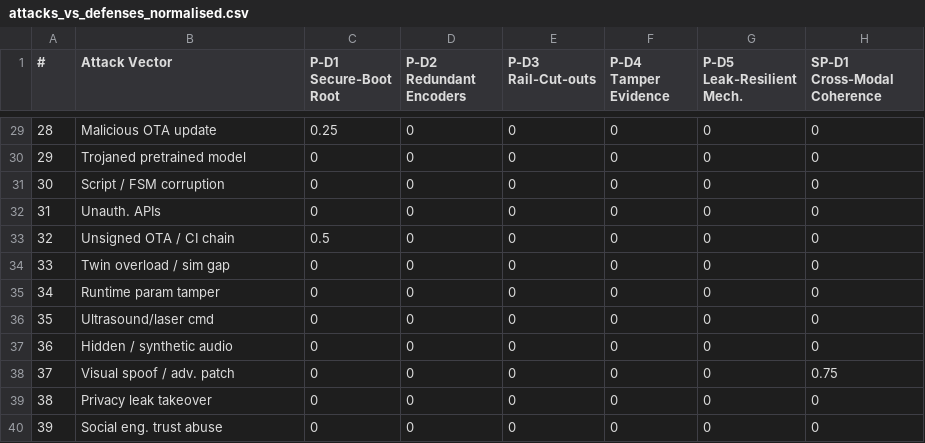
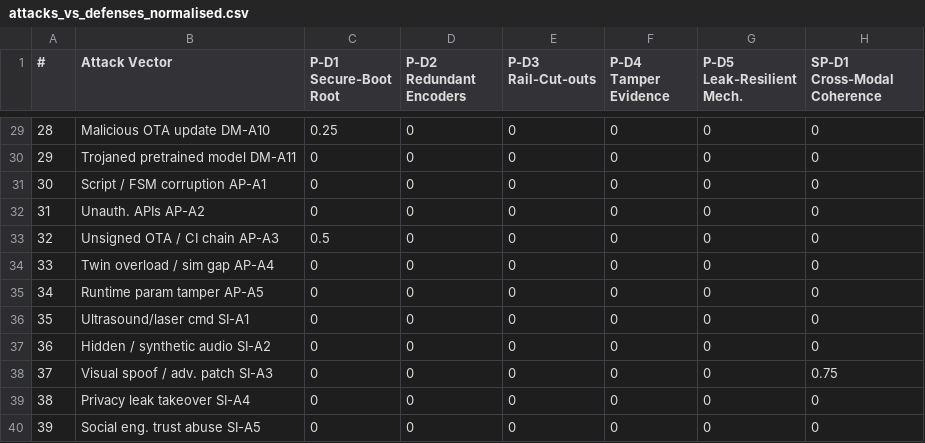
Before and after one commit to anonymous4sc1ence/submission, a CSV file: 1. RISK_MAP/data/attacks_vs_defenses_normalised.csv, drawn as a sheet; only a part is shown, gaps mark what is left out; the diff covers the shown part only; the diff names each change by its address in the sheet, - before the commit and + after, or states it on an @@ line.

```diff
--- a/1. RISK_MAP/data/attacks_vs_defenses_normalised.csv
+++ b/1. RISK_MAP/data/attacks_vs_defenses_normalised.csv
-B29 (Attack Vector): Malicious OTA update
+B29 (Attack Vector): Malicious OTA update DM-A10
-B30 (Attack Vector): Trojaned pretrained model
+B30 (Attack Vector): Trojaned pretrained model DM-A11
-B31 (Attack Vector): Script / FSM corruption
+B31 (Attack Vector): Script / FSM corruption AP-A1
-B32 (Attack Vector): Unauth. APIs
+B32 (Attack Vector): Unauth. APIs AP-A2
-B33 (Attack Vector): Unsigned OTA / CI chain
+B33 (Attack Vector): Unsigned OTA / CI chain AP-A3
-B34 (Attack Vector): Twin overload / sim gap
+B34 (Attack Vector): Twin overload / sim gap AP-A4
-B35 (Attack Vector): Runtime param tamper
+B35 (Attack Vector): Runtime param tamper AP-A5
-B36 (Attack Vector): Ultrasound/laser cmd
+B36 (Attack Vector): Ultrasound/laser cmd SI-A1
-B37 (Attack Vector): Hidden / synthetic audio
+B37 (Attack Vector): Hidden / synthetic audio SI-A2
-B38 (Attack Vector): Visual spoof / adv. patch
+B38 (Attack Vector): Visual spoof / adv. patch SI-A3
-B39 (Attack Vector): Privacy leak takeover
+B39 (Attack Vector): Privacy leak takeover SI-A4
-B40 (Attack Vector): Social eng. trust abuse
+B40 (Attack Vector): Social eng. trust abuse SI-A5
```
Also changed, not shown: 27 edited cells elsewhere in this file, 1. RISK_MAP/data/Digit_applicable_attacks.csv, 1. RISK_MAP/data/G1_EDU_applicable_attacks.csv, 32 other files.
